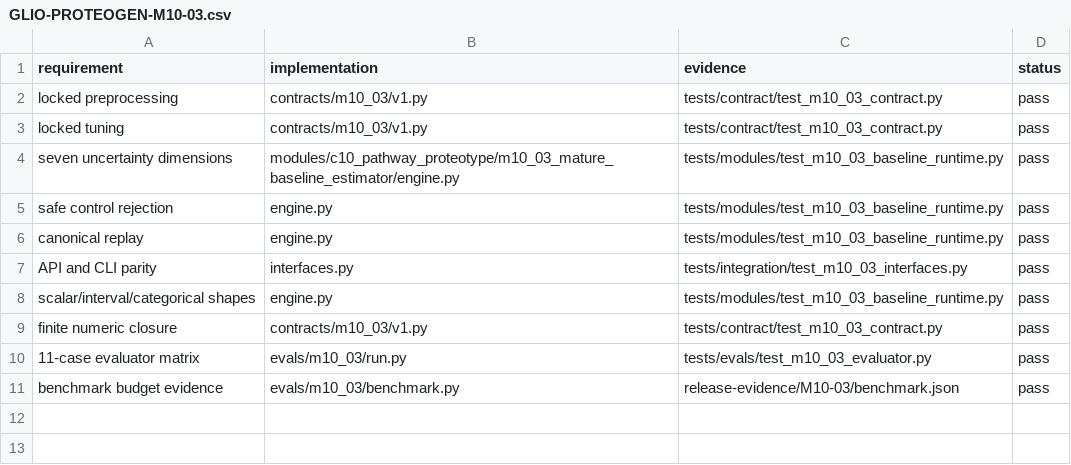
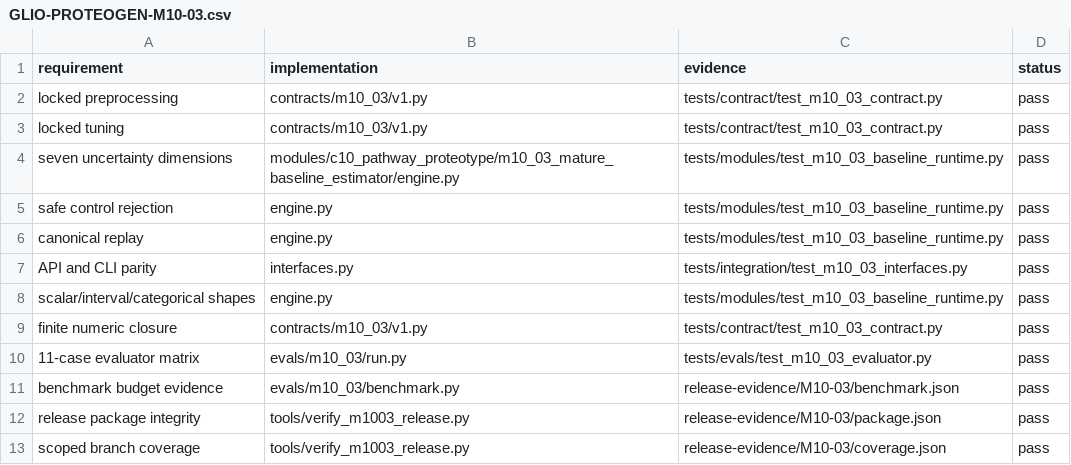
Before and after one commit to AURORA-NEURO/glio-proteogen, a CSV file: docs/traceability/GLIO-PROTEOGEN-M10-03.csv, drawn as a sheet.

Commit message:
test(m10-03): seal release verifier and package evidence

```diff
--- a/docs/traceability/GLIO-PROTEOGEN-M10-03.csv
+++ b/docs/traceability/GLIO-PROTEOGEN-M10-03.csv
@@ -11 +11,3 @@ finite numeric closure,contracts/m10_03/v1.py,tests/contract/test_m10_03_contrac
 benchmark budget evidence,evals/m10_03/benchmark.py,release-evidence/M10-03/benchmark.json,pass
+release package integrity,tools/verify_m1003_release.py,release-evidence/M10-03/package.json,pass
+scoped branch coverage,tools/verify_m1003_release.py,release-evidence/M10-03/coverage.json,pass
```
Also changed, not shown: 6 other files.
